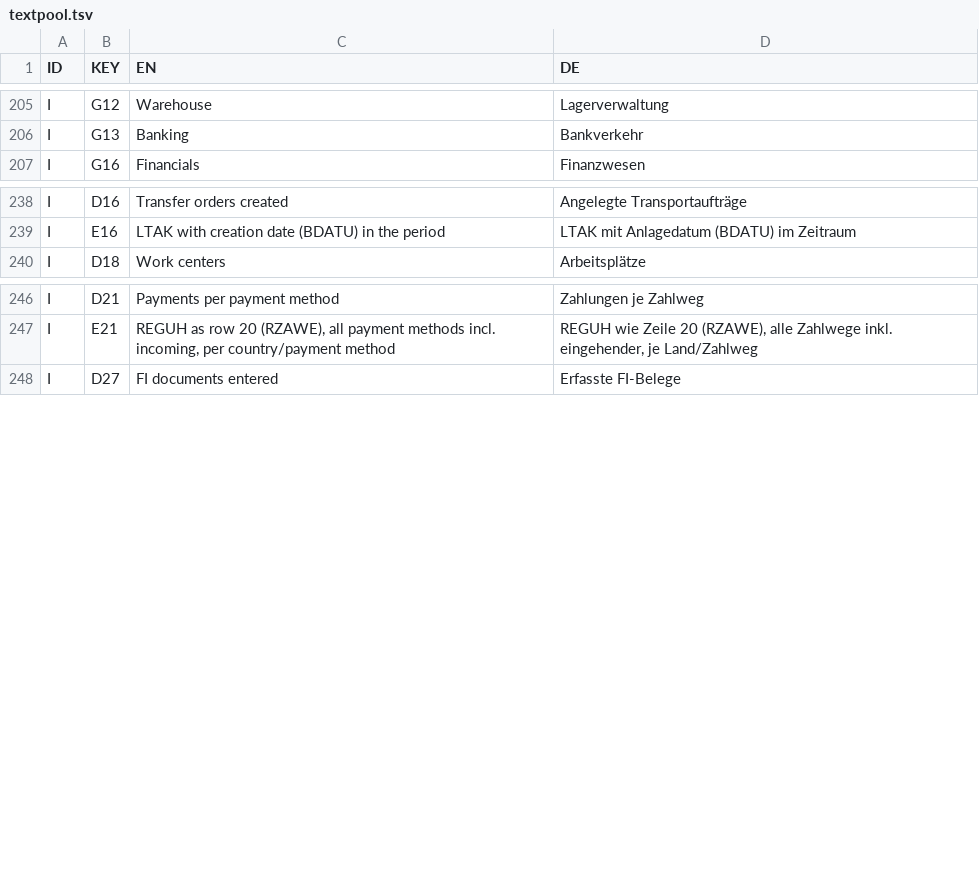
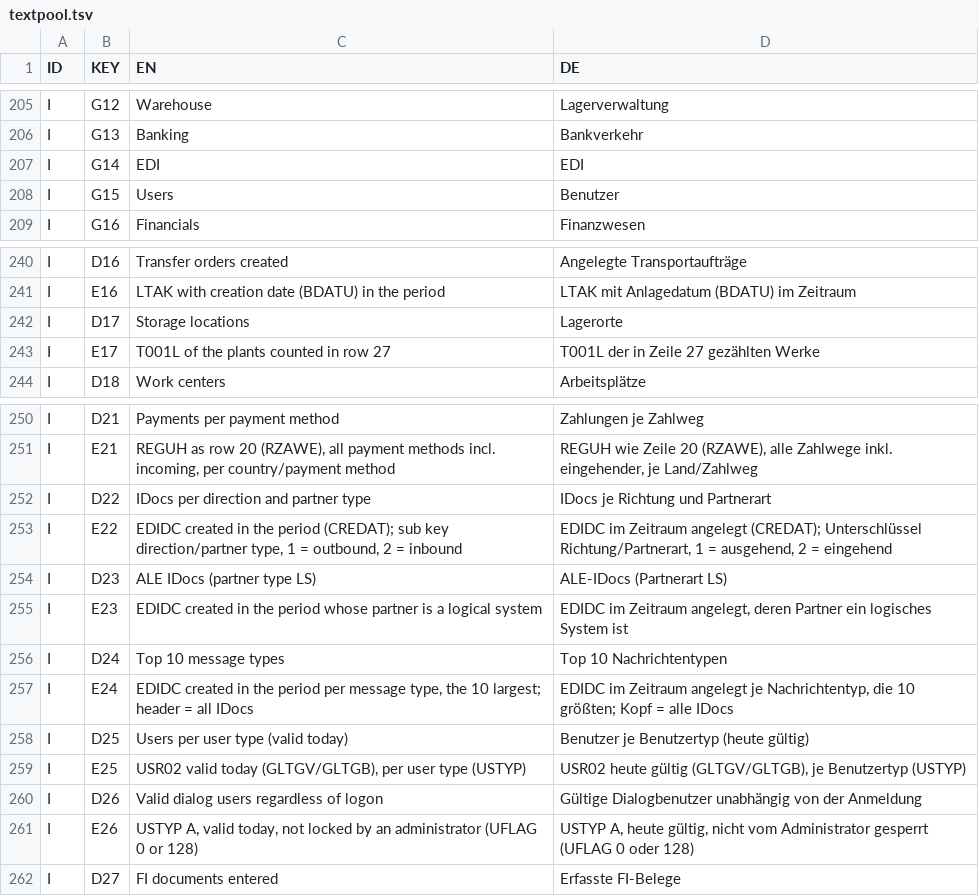
Before and after one commit to RalfRonny/SystemReportS4, a TSV file: textpool.tsv, drawn as a sheet; only a part is shown, gaps mark what is left out.

```diff
--- a/textpool.tsv
+++ b/textpool.tsv
@@ -206,2 +206,4 @@ I	G12	Warehouse	Lagerverwaltung
 I	G13	Banking	Bankverkehr
+I	G14	EDI	EDI
+I	G15	Users	Benutzer
 I	G16	Financials	Finanzwesen
@@ -239,2 +241,4 @@ I	D16	Transfer orders created	Angelegte Transportaufträge
 I	E16	LTAK with creation date (BDATU) in the period	LTAK mit Anlagedatum (BDATU) im Zeitraum
+I	D17	Storage locations	Lagerorte
+I	E17	T001L of the plants counted in row 27	T001L der in Zeile 27 gezählten Werke
 I	D18	Work centers	Arbeitsplätze
@@ -247,2 +251,12 @@ I	D21	Payments per payment method	Zahlungen je Zahlweg
 I	E21	REGUH as row 20 (RZAWE), all payment methods incl. incoming, per country/payment method	REGUH wie Zeile 20 (RZAWE), alle Zahlwege inkl. eingehender, je Land/Zahlweg
+I	D22	IDocs per direction and partner type	IDocs je Richtung und Partnerart
+I	E22	EDIDC created in the period (CREDAT); sub key direction/partner type, 1 = outbound, 2 = inbound	EDIDC im Zeitraum angelegt (CREDAT); Unterschlüssel Richtung/Partnerart, 1 = ausgehend, 2 = eingehend
+I	D23	ALE IDocs (partner type LS)	ALE-IDocs (Partnerart LS)
+I	E23	EDIDC created in the period whose partner is a logical system	EDIDC im Zeitraum angelegt, deren Partner ein logisches System ist
+I	D24	Top 10 message types	Top 10 Nachrichtentypen
+I	E24	EDIDC created in the period per message type, the 10 largest; header = all IDocs	EDIDC im Zeitraum angelegt je Nachrichtentyp, die 10 größten; Kopf = alle IDocs
+I	D25	Users per user type (valid today)	Benutzer je Benutzertyp (heute gültig)
+I	E25	USR02 valid today (GLTGV/GLTGB), per user type (USTYP)	USR02 heute gültig (GLTGV/GLTGB), je Benutzertyp (USTYP)
+I	D26	Valid dialog users regardless of logon	Gültige Dialogbenutzer unabhängig von der Anmeldung
+I	E26	USTYP A, valid today, not locked by an administrator (UFLAG 0 or 128)	USTYP A, heute gültig, nicht vom Administrator gesperrt (UFLAG 0 oder 128)
 I	D27	FI documents entered	Erfasste FI-Belege
```
Also changed, not shown: 6 other files.
